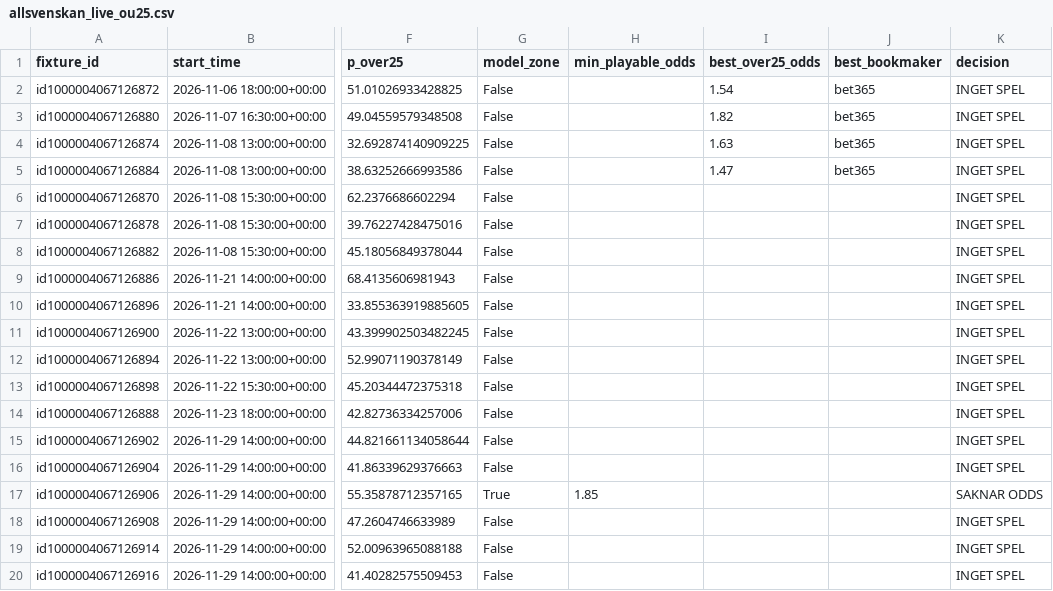
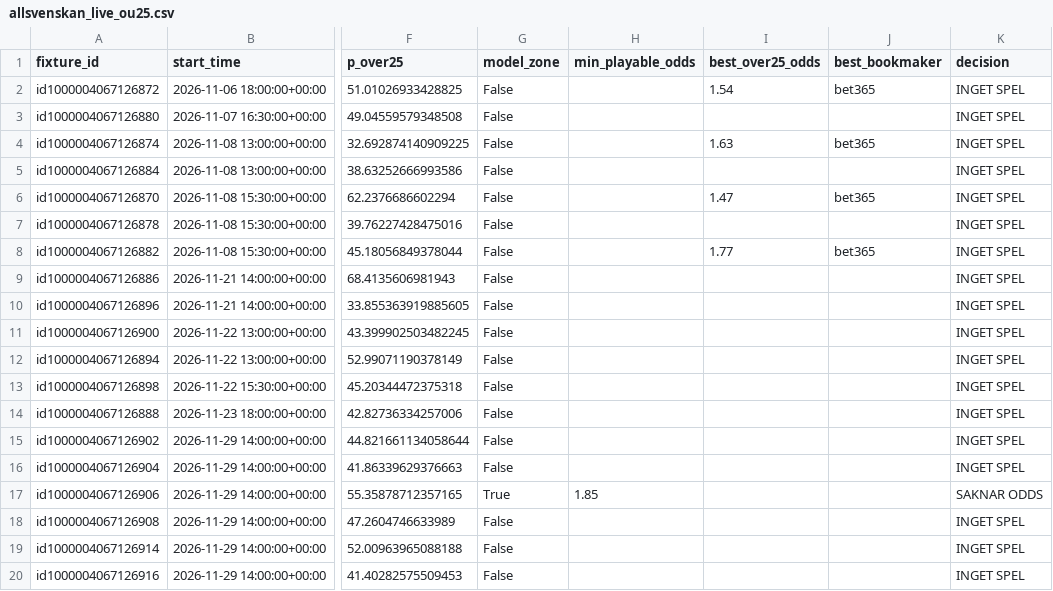
Before and after one commit to sebass80s/allsvenskan-ou25, a CSV file: data/allsvenskan_live_ou25.csv, drawn as a sheet; only a part is shown, gaps mark what is left out; the diff names each change by its address in the sheet, - before the commit and + after, or states it on an @@ line.

```diff
--- a/data/allsvenskan_live_ou25.csv
+++ b/data/allsvenskan_live_ou25.csv
-I3 (best_over25_odds): 1.82
+I3 (best_over25_odds): (empty)
-J3 (best_bookmaker): bet365
+J3 (best_bookmaker): (empty)
-I5 (best_over25_odds): 1.47
+I5 (best_over25_odds): (empty)
-J5 (best_bookmaker): bet365
+J5 (best_bookmaker): (empty)
-I6 (best_over25_odds): (empty)
+I6 (best_over25_odds): 1.47
-J6 (best_bookmaker): (empty)
+J6 (best_bookmaker): bet365
-I8 (best_over25_odds): (empty)
+I8 (best_over25_odds): 1.77
-J8 (best_bookmaker): (empty)
+J8 (best_bookmaker): bet365
```
Also changed, not shown: data/allsvenskan_live_v2_b.csv.
